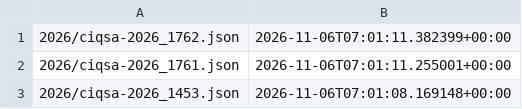
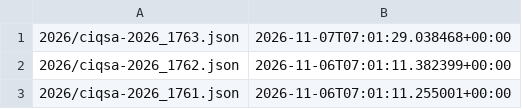
Before and after one commit to ctrliq/advisories, a CSV file: csaf/advisories/ciq/changes.csv, drawn as a sheet; only a part is shown; the shorter side is filled out with more unchanged rows; the diff names each change by its address in the sheet, - before the commit and + after, or states it on an @@ line.

```diff
--- a/csaf/advisories/ciq/changes.csv
+++ b/csaf/advisories/ciq/changes.csv
+row 1: 2026/ciqsa-2026_1763.json | 2026-11-07T07:01:29.038468+00:00
```
